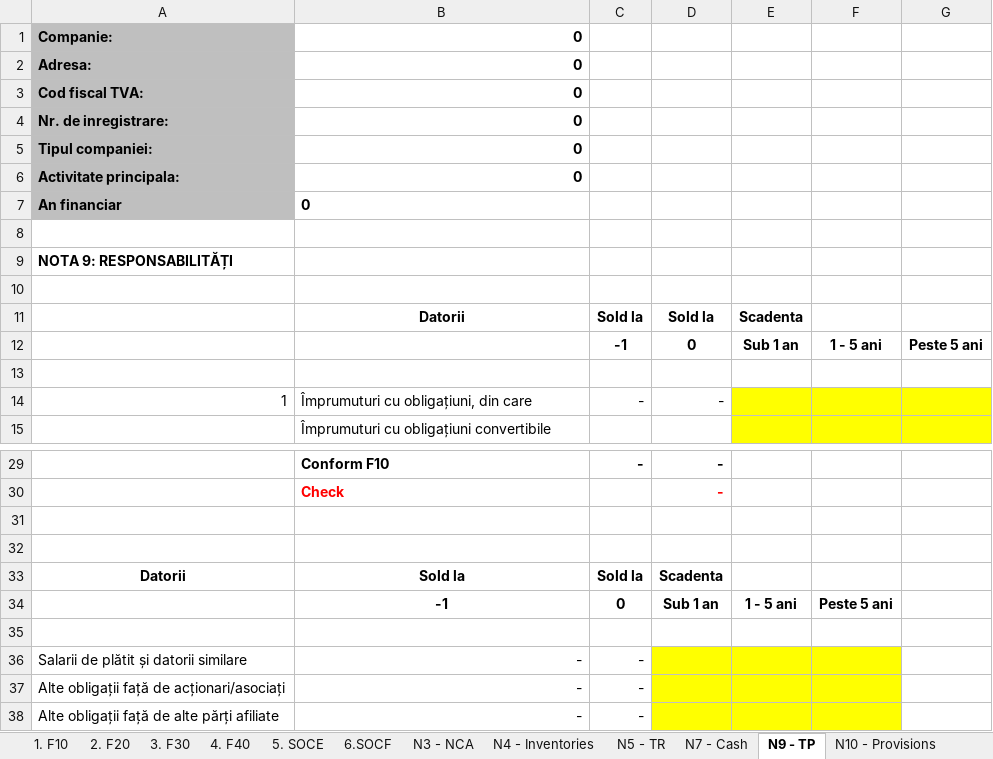
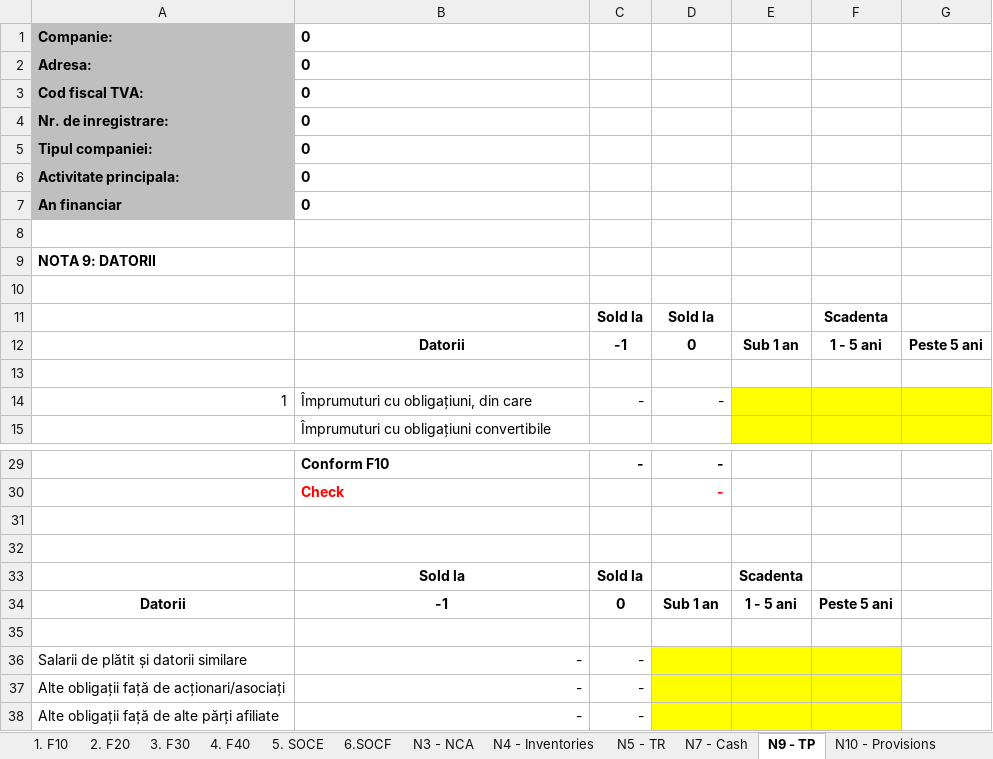
Before and after one commit to GTRDIGITAL/FSBotMirus, an Excel workbook: exceltemp/Template FS RO.xlsx, sheet N9 - TP, drawn as a sheet; only a part is shown, gaps mark what is left out; values as stored, in another font and other column widths than the file's, no borders; removed rows and columns are numbered as before the commit, all else as after; the diff names each change by its address in the sheet, - before the commit and + after, or states it on an @@ line.

```diff
--- a/exceltemp/Template FS RO.xlsx (sheet N9 - TP)
+++ b/exceltemp/Template FS RO.xlsx (sheet N9 - TP)
-B1:B6 alignment: right
+B1:B6 alignment: left
-A9: NOTA 9: RESPONSABILITĂȚI
+A9: NOTA 9: DATORII
-row 11:  | Datorii | Sold la | Sold la | Scadenta
+row 11:  |  | Sold la | Sold la |  | Scadenta
-B12: (empty)
+B12: Datorii
-row 33: Datorii | Sold la | Sold la | Scadenta
+row 33:  | Sold la | Sold la |  | Scadenta
-A34: (empty)
+A34: Datorii
```
Also changed, not shown: sheet 4. F40, sheet 1. F10, sheet 2. F20, sheet 6.SOCF, sheet 5. SOCE, sheet N10 - Provisions, 8 more sheets, other sheet tabs, formulas that keep their value, hidden cells, exceltemp/SF Entitati mici_EN.xlsx, exceltemp/SF Entitati mici_RO.xlsx, 4 other files.
